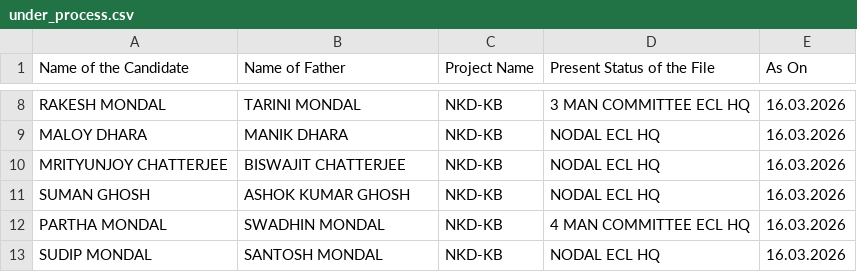
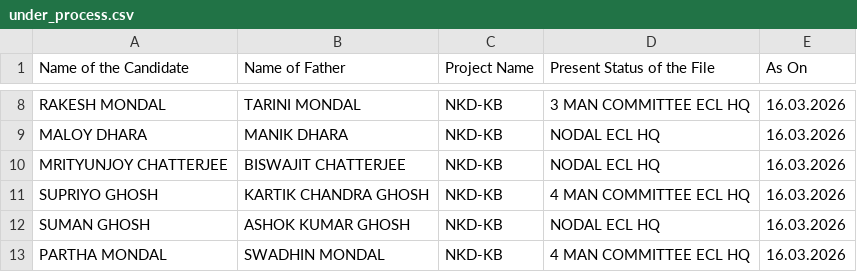
Before and after one commit to BankolaArea/BankolaArea.github.io, a CSV file: Land_Employment_File/data/under_process.csv, drawn as a sheet; only a part is shown, gaps mark what is left out; the shorter side is filled out with more unchanged rows; the diff names each change by its address in the sheet, - before the commit and + after, or states it on an @@ line.

```diff
--- a/Land_Employment_File/data/under_process.csv
+++ b/Land_Employment_File/data/under_process.csv
+row 11: SUPRIYO GHOSH | KARTIK CHANDRA GHOSH | NKD-KB | 4 MAN COMMITTEE ECL HQ | 16.03.2026
```
Also changed, not shown: Land_Employment_File/data/approved.csv.
